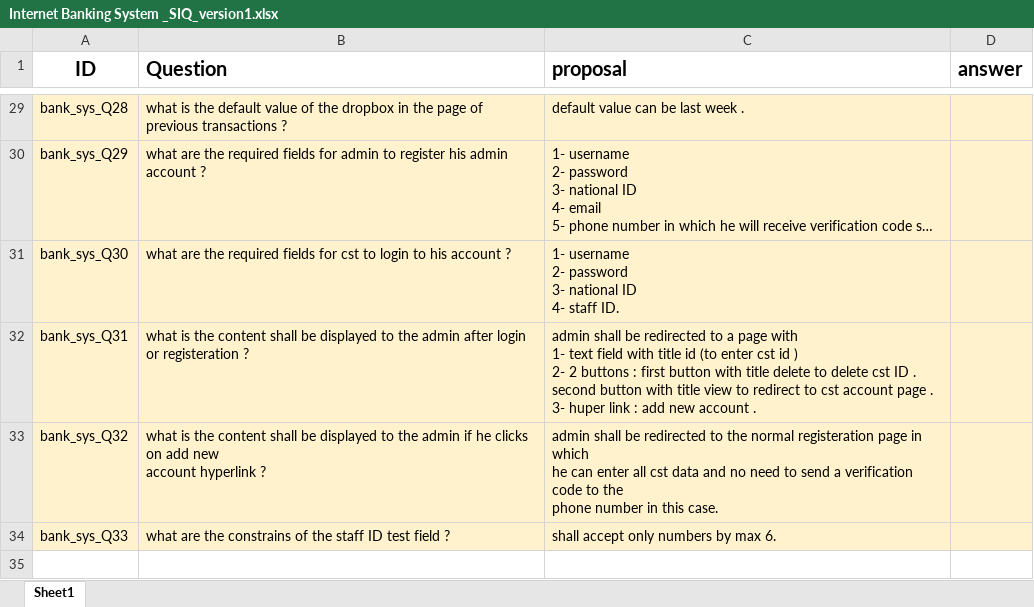
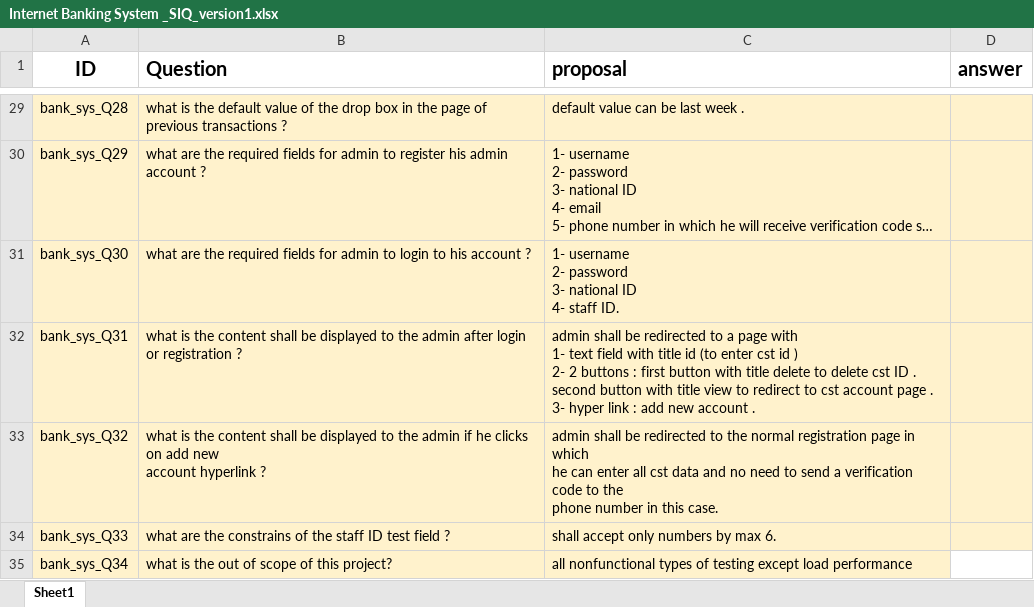
Before and after one commit to Salsabeelyf/Internet-Banking-System, an Excel workbook: Requirements/Internet Banking System _SIQ_version1.xlsx, sheet Sheet1, drawn as a sheet; only a part is shown, gaps mark what is left out; long unchanged cells end in …; values as stored, in another font and other column widths than the file's, no borders; charts and pictures not drawn; ↵ is a line break in a cell; the diff covers the shown part only; the diff names each change by its address in the sheet, - before the commit and + after, or states it on an @@ line.

```diff
--- a/Requirements/Internet Banking System _SIQ_version1.xlsx (sheet Sheet1)
+++ b/Requirements/Internet Banking System _SIQ_version1.xlsx (sheet Sheet1)
-B29 (Question): …of the dropbox in the…
+B29 (Question): …of the drop box in the…
-B31 (Question): …fields for cst to login…
+B31 (Question): …fields for admin to login…
-B32 (Question): …login or registeration ?
+B32 (Question): …login or registration ?
-C32 (proposal): …. ↵ 3- huper link :…
+C32 (proposal): …. ↵ 3- hyper link :…
-C33 (proposal): …the normal registeration page in…
+C33 (proposal): …the normal registration page in…
+row 35: bank_sys_Q34 | what is the out of scope of this project? | all nonfunctional types of testing except load performance
```
Also changed, not shown: 17 edited cells elsewhere in this sheet, charts or pictures.
